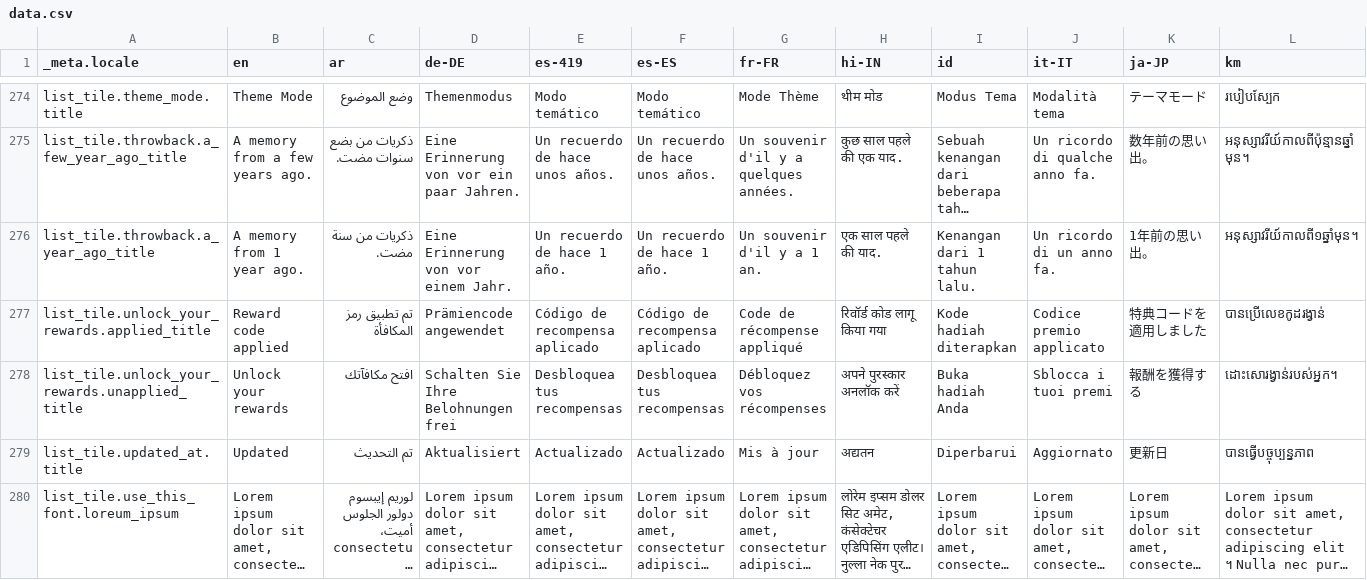
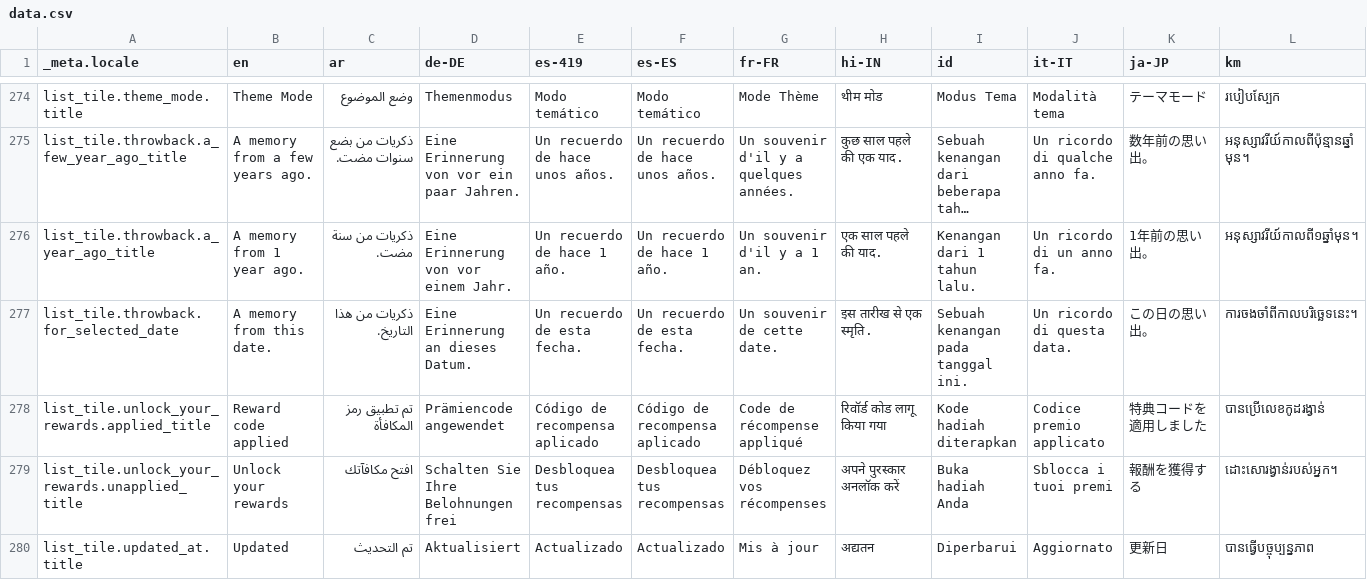
Before and after one commit to Cvishal2003/storypad, a CSV file: bin/localization/data.csv, drawn as a sheet; only a part is shown, gaps mark what is left out; the shorter side is filled out with more unchanged rows; long unchanged cells end in …; rows hold the shown columns only; the diff names each change by its address in the sheet, - before the commit and + after, or states it on an @@ line.

Commit message:
Close #493 add super throwback (#494)

```diff
--- a/bin/localization/data.csv
+++ b/bin/localization/data.csv
+row 277: list_tile.throwback.for_selected_date | A memory from this date. | ذكريات من هذا التاريخ. | Eine Erinnerung an dieses Datum. | Un recuerdo de esta fecha. | Un recuerdo de esta fecha. | Un souvenir de cette date. | इस तारीख से एक स्मृति. | Sebuah kenangan pada tanggal ini. | Un ricordo di questa data. | この日の思い出。 | ការចងចាំពីកាលបរិច្ឆេទនេះ។
```
Also changed, not shown: 23 other files.
